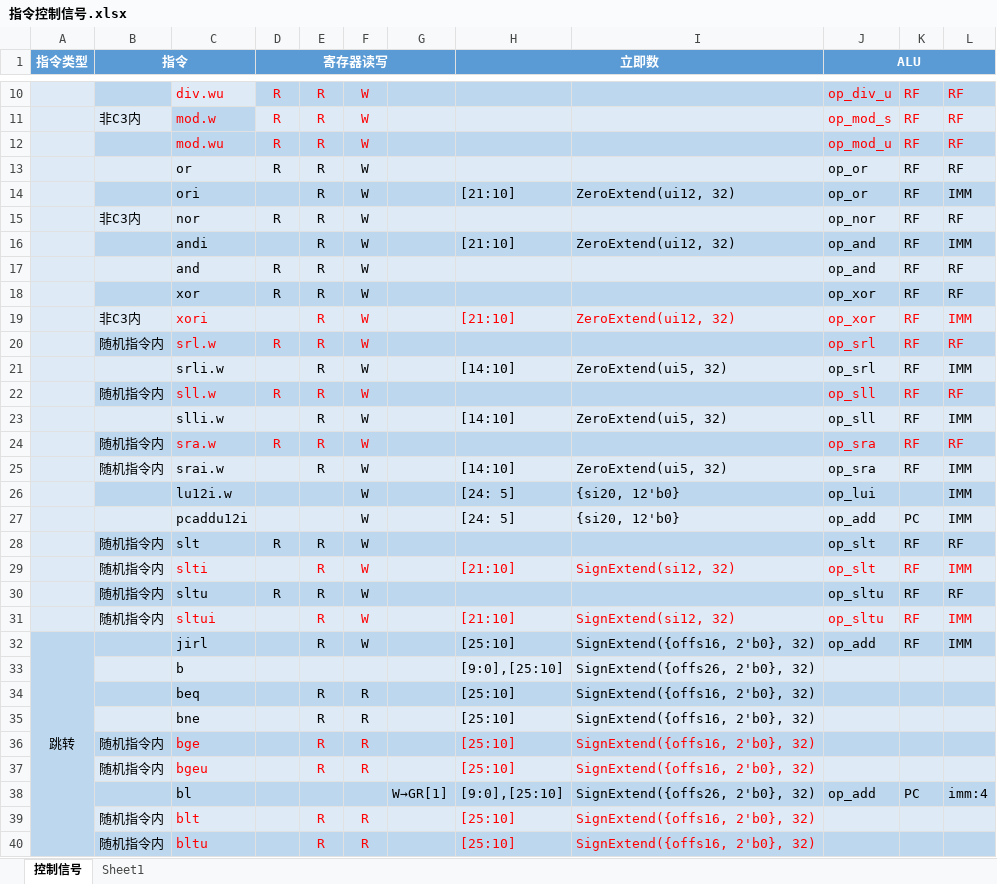
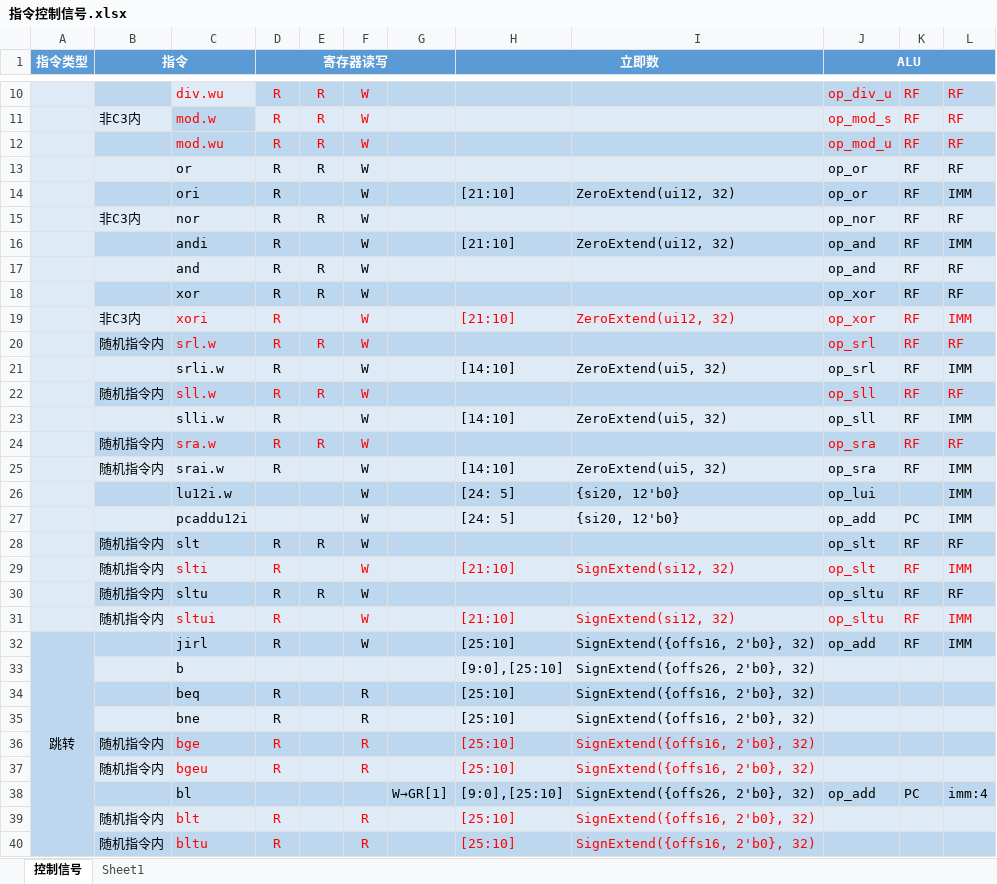
Before and after one commit to ykykzq/SimpleCPU, an Excel workbook: docs/指令控制信号.xlsx, sheet 控制信号, drawn as a sheet; only a part is shown, gaps mark what is left out; values as stored, in another font and other column widths than the file's, no borders; conditional formats not drawn; the diff covers the shown part only; the diff names each change by its address in the sheet, - before the commit and + after, or states it on an @@ line.

```diff
--- a/docs/指令控制信号.xlsx (sheet 控制信号)
+++ b/docs/指令控制信号.xlsx (sheet 控制信号)
-D14 (寄存器读写): (empty)
+D14 (寄存器读写): R
-E14: R
+E14: (empty)
-D16 (寄存器读写): (empty)
+D16 (寄存器读写): R
-E16: R
+E16: (empty)
-D19 (寄存器读写): (empty)
+D19 (寄存器读写): R
-E19: R
+E19: (empty)
-D21 (寄存器读写): (empty)
+D21 (寄存器读写): R
-E21: R
+E21: (empty)
-D23 (寄存器读写): (empty)
+D23 (寄存器读写): R
-E23: R
+E23: (empty)
-D25 (寄存器读写): (empty)
+D25 (寄存器读写): R
-E25: R
+E25: (empty)
-D29 (寄存器读写): (empty)
+D29 (寄存器读写): R
-E29: R
+E29: (empty)
-D31:D32 (寄存器读写): (empty)
+D31:D32 (寄存器读写): R
-E31:E32: R
+E31:E32: (empty)
-D34:D37 (寄存器读写): (empty)
+D34:D37 (寄存器读写): R
-E34:E37: R
+E34:E37: (empty)
-D39:D40 (寄存器读写): (empty)
+D39:D40 (寄存器读写): R
-E39:E40: R
+E39:E40: (empty)
```
Also changed, not shown: 16 edited cells elsewhere in this sheet, 15 other files.
